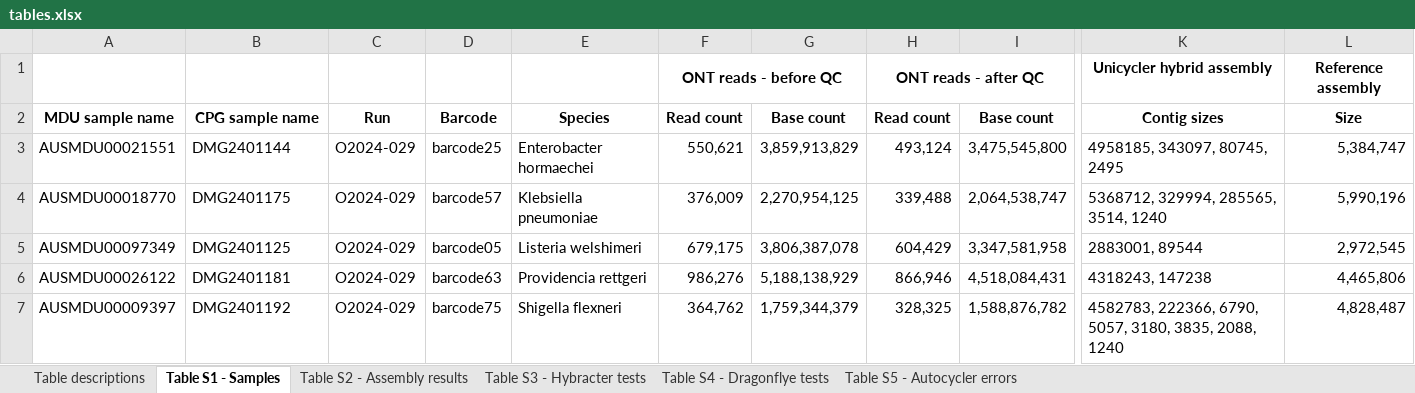
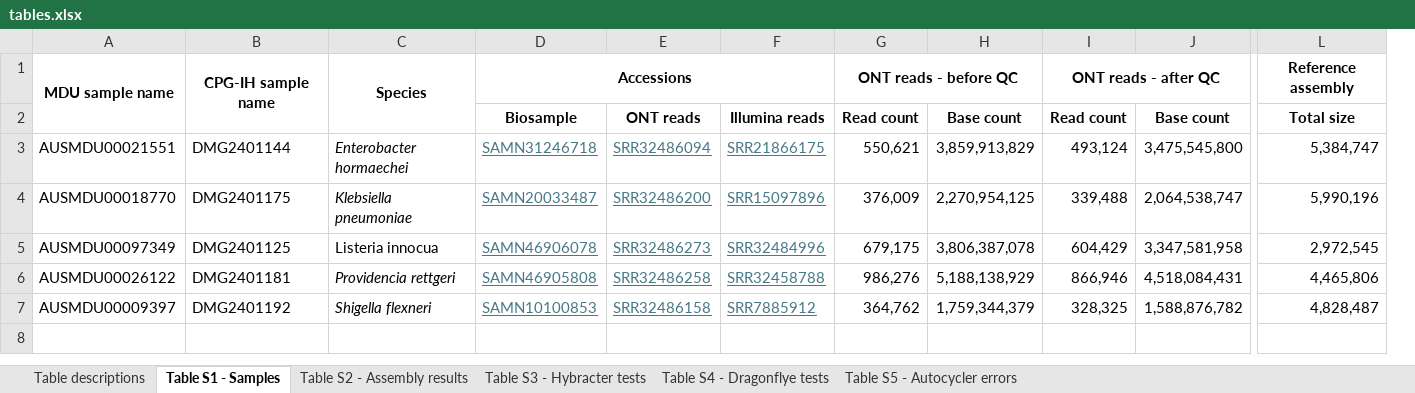
Before and after one commit to rrwick/Autocycler-paper, an Excel workbook: tables.xlsx, sheet Table S1 - Samples, drawn as a sheet; only a part is shown, gaps mark what is left out; values as stored, in another font and other column widths than the file's, no borders; removed rows and columns are numbered as before the commit, all else as after; rows hold the shown columns only; the diff covers the shown part only; the diff names each change by its address in the sheet, - before the commit and + after, or states it on an @@ line.

Commit message:
Update tables and commands

```diff
--- a/tables.xlsx (sheet Table S1 - Samples)
+++ b/tables.xlsx (sheet Table S1 - Samples)
-column C, rows 2-7: Run | O2024-029 | O2024-029 | O2024-029 | O2024-029 | O2024-029
-column D, rows 2-7: Barcode | barcode25 | barcode57 | barcode05 | barcode63 | barcode75
+column D, row 1: Accessions; rows 3-7: SAMN31246718 | SAMN20033487 | SAMN46906078 | SAMN46905808 | SAMN10100853
+column E, rows 3-7: SRR32486094 | SRR32486200 | SRR32486273 | SRR32486258 | SRR32486158
+column F, rows 3-7: SRR21866175 | SRR15097896 | SRR32484996 | SRR32458788 | SRR7885912
-column K, rows 2-7: Contig sizes | 4958185, 343097, 80745, 2495 | 5368712, 329994, 285565, 3514, 1240 | 2883001, 89544 | 4318243, 147238 | 4582783, 222366, 6790, 5057, 3180, 3835, 2088, 1240
-row 1:  |  |  |  |  | ONT reads - before QC |  | ONT reads - after QC |  | Unicycler hybrid assembly | Reference assembly
+A1:A2 merged
-B1: CPG sample name
+B1: CPG-IH sample name
+B1:B2 merged
+C1:C2 merged
-G1: Read count
+G1: ONT reads - before QC
+G1:H1 merged
-H1: Base count
+H1: (empty)
-I1: Read count
+I1: ONT reads - after QC
+I1:K1 merged
-J1: Base count
+J1: (empty)
-L1: Size
+L1: Reference assembly
+L1:N1 merged
+row 2:  |  |  | Biosample | ONT reads | Illumina reads | Read count | Base count | Read count | Base count | Total size
-C3:C4 italic: off
+C3:C4 italic: on
-C5: Listeria welshimeri
+C5: Listeria innocua
-C6:C7 italic: off
+C6:C7 italic: on
```
Also changed, not shown: 3 edited cells elsewhere in this sheet, sheet Table S2 - Assembly results, sheet Table S3 - Hybracter tests, sheet Table descriptions, sheet Table S4 - Dragonflye tests, sheet Table S5 - Autocycler errors, 2 other files.
